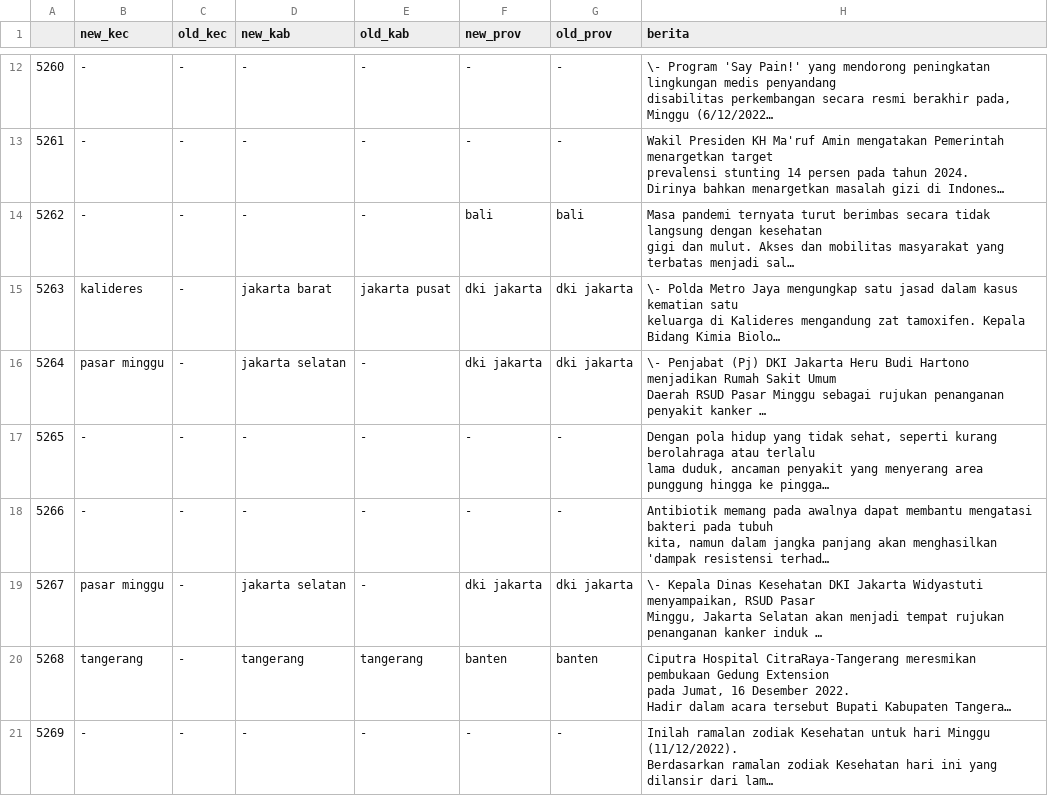
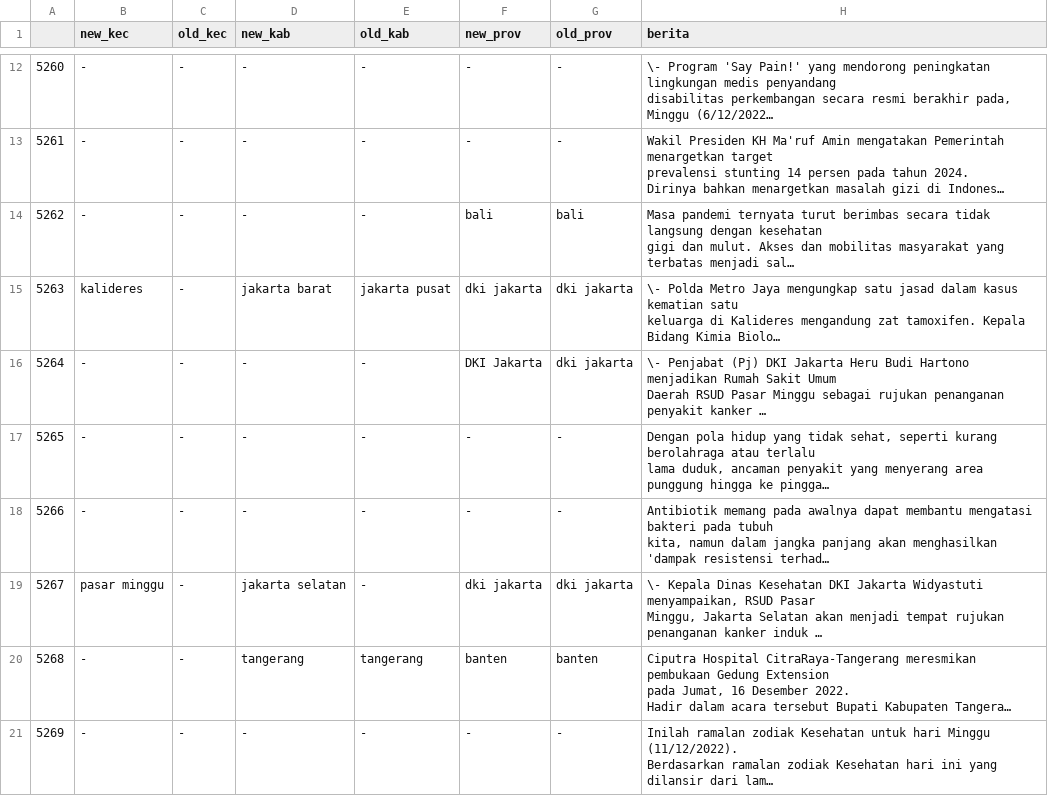
Before and after one commit to alwaysyu/PetaKabar, a CSV file: whowherewhen/location_tagged_result_kesehatan.csv, drawn as a sheet; only a part is shown, gaps mark what is left out; long unchanged cells end in …; the diff covers the shown part only; the diff names each change by its address in the sheet, - before the commit and + after, or states it on an @@ line.

```diff
--- a/whowherewhen/location_tagged_result_kesehatan.csv
+++ b/whowherewhen/location_tagged_result_kesehatan.csv
-B16 (new_kec): pasar minggu
+B16 (new_kec): -
-D16 (new_kab): jakarta selatan
+D16 (new_kab): -
-F16 (new_prov): dki jakarta
+F16 (new_prov): DKI Jakarta
-B20 (new_kec): tangerang
+B20 (new_kec): -
```
Also changed, not shown: 11 edited cells elsewhere in this file, whowherewhen/location_tagged_result_bencana.csv, whowherewhen/location_tagged_result_ekonomi.csv, 40 other files.
